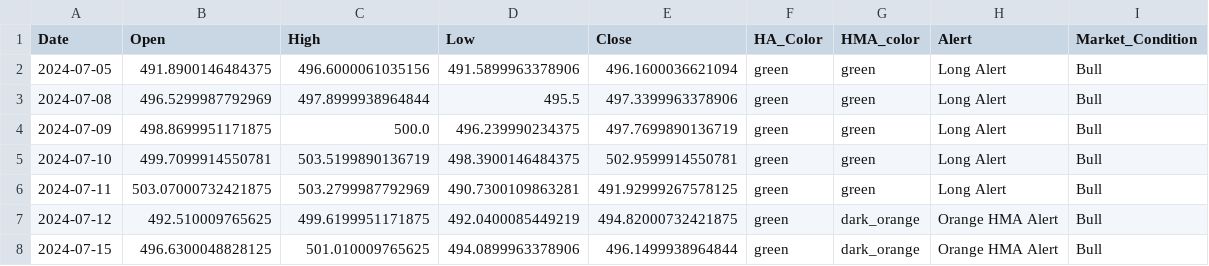
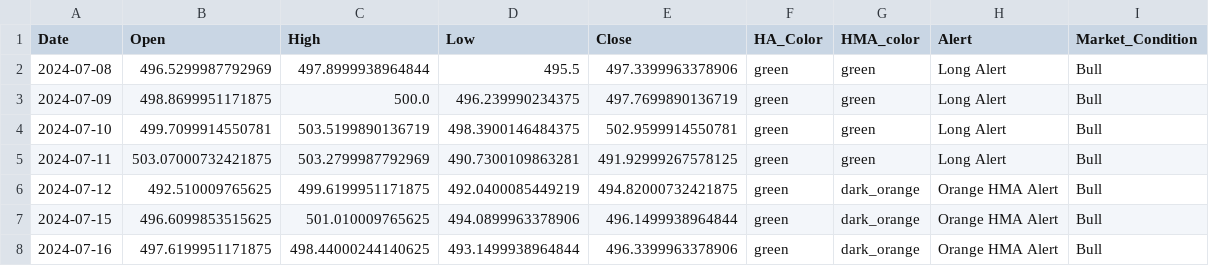
Before and after one commit to rbnyng/trend_alert_HA, a CSV file: last_seven_days.csv, drawn as a sheet.

```diff
--- a/last_seven_days.csv
+++ b/last_seven_days.csv
@@ -1,3 +1,2 @@
 Date,Open,High,Low,Close,HA_Color,HMA_color,Alert,Market_Condition
-2024-07-05,491.8900146484375,496.6000061035156,491.5899963378906,496.1600036621094,green,green,Long Alert,Bull
 2024-07-08,496.5299987792969,497.8999938964844,495.5,497.3399963378906,green,green,Long Alert,Bull
@@ -7,2 +6,3 @@ Date,Open,High,Low,Close,HA_Color,HMA_color,Alert,Market_Condition
 2024-07-12,492.510009765625,499.6199951171875,492.0400085449219,494.82000732421875,green,dark_orange,Orange HMA Alert,Bull
-2024-07-15,496.6300048828125,501.010009765625,494.0899963378906,496.1499938964844,green,dark_orange,Orange HMA Alert,Bull
+2024-07-15,496.6099853515625,501.010009765625,494.0899963378906,496.1499938964844,green,dark_orange,Orange HMA Alert,Bull
+2024-07-16,497.6199951171875,498.44000244140625,493.1499938964844,496.3399963378906,green,dark_orange,Orange HMA Alert,Bull
```
